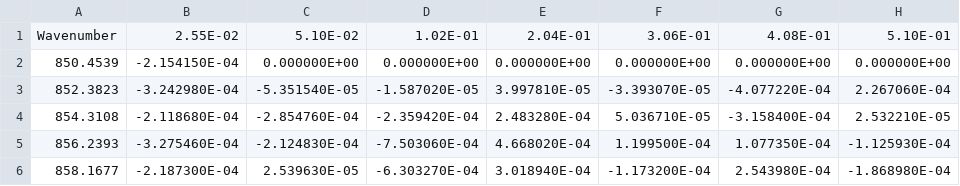
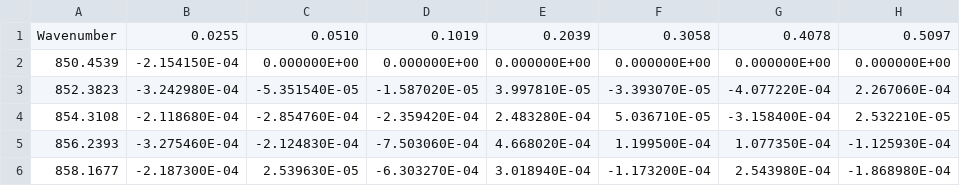
Before and after one commit to VlachosGroup/jl_exp_deconv, a CSV file: jl_exp_deconv/data/pure_components/Formic_Acid_DATA.csv, drawn as a sheet; only a part is shown.

Commit message:
removed rounding of concentrations

```diff
--- a/jl_exp_deconv/data/pure_components/Formic_Acid_DATA.csv
+++ b/jl_exp_deconv/data/pure_components/Formic_Acid_DATA.csv
@@ -1,2 +1,2 @@
-Wavenumber,2.55E-02,5.10E-02,1.02E-01,2.04E-01,3.06E-01,4.08E-01,5.10E-01
+Wavenumber,0.0255,0.0510,0.1019,0.2039,0.3058,0.4078,0.5097
 850.4539,-2.154150E-04,0.000000E+00,0.000000E+00,0.000000E+00,0.000000E+00,0.000000E+00,0.000000E+00
```
